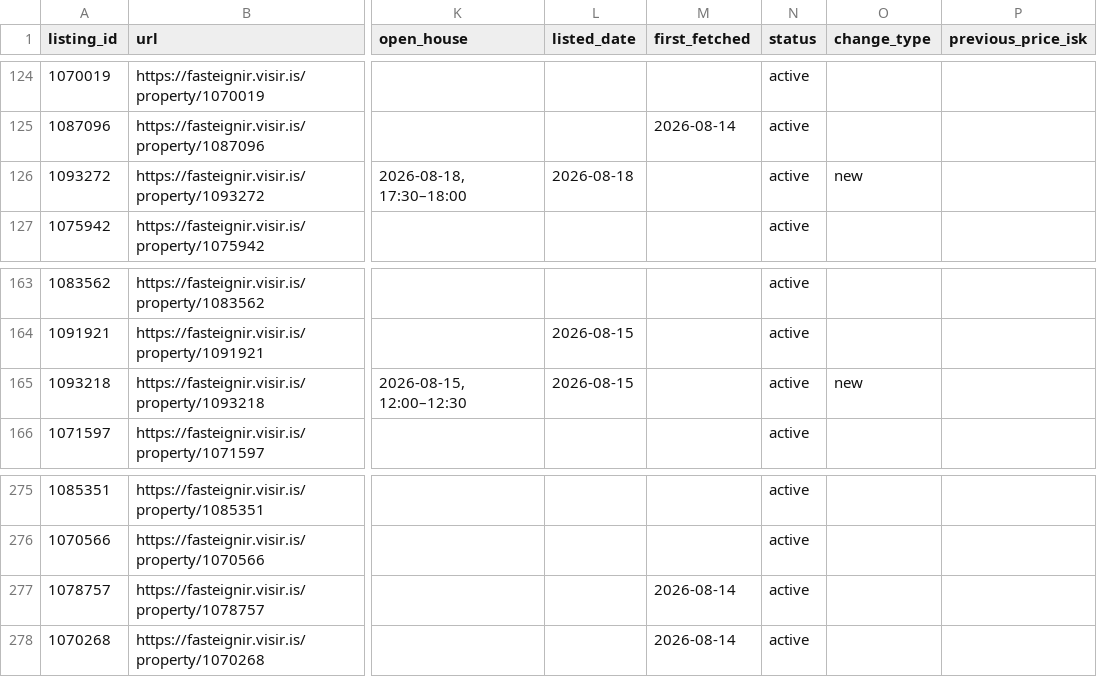
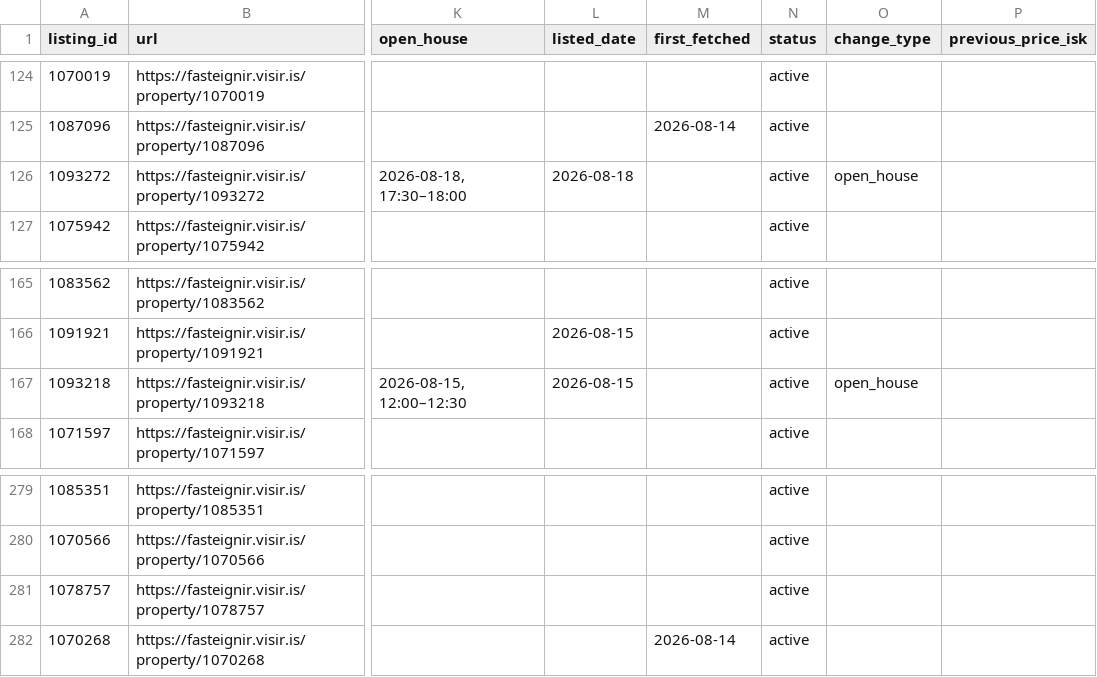
Before and after one commit to alruts/fasteignir-listing-monitor, a CSV file: data/listings.csv, drawn as a sheet; only a part is shown, gaps mark what is left out; addresses are those after the commit; the diff covers the shown part only; the diff names each change by its address in the sheet, - before the commit and + after, or states it on an @@ line.

Commit message:
Update house listings

```diff
--- a/data/listings.csv
+++ b/data/listings.csv
-O126 (change_type): new
+O126 (change_type): open_house
-O167 (change_type): new
+O167 (change_type): open_house
-M281 (first_fetched): 2026-08-14
+M281 (first_fetched): (empty)
```
Also changed, not shown: 4 added rows and 21 edited cells elsewhere in this file, 2 other files.
